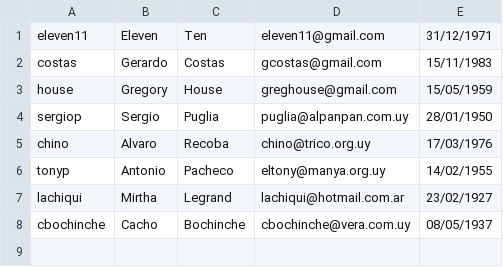
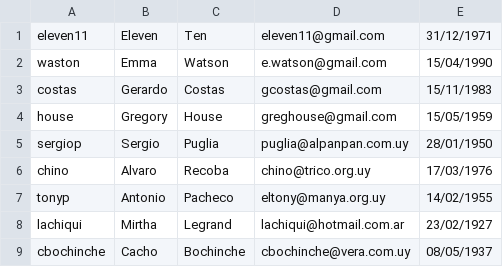
Before and after one commit to Binary22/CoronaTickets, a CSV file: webserver/WebContent/resources/data/usuarios.csv, drawn as a sheet; the diff names each change by its address in the sheet, - before the commit and + after, or states it on an @@ line.

```diff
--- a/webserver/WebContent/resources/data/usuarios.csv
+++ b/webserver/WebContent/resources/data/usuarios.csv
+row 2: waston | Emma | Watson | e.watson@gmail.com | 15/04/1990
```
Also changed, not shown: webserver/WebContent/resources/data/artistas.csv, 3 other files.
